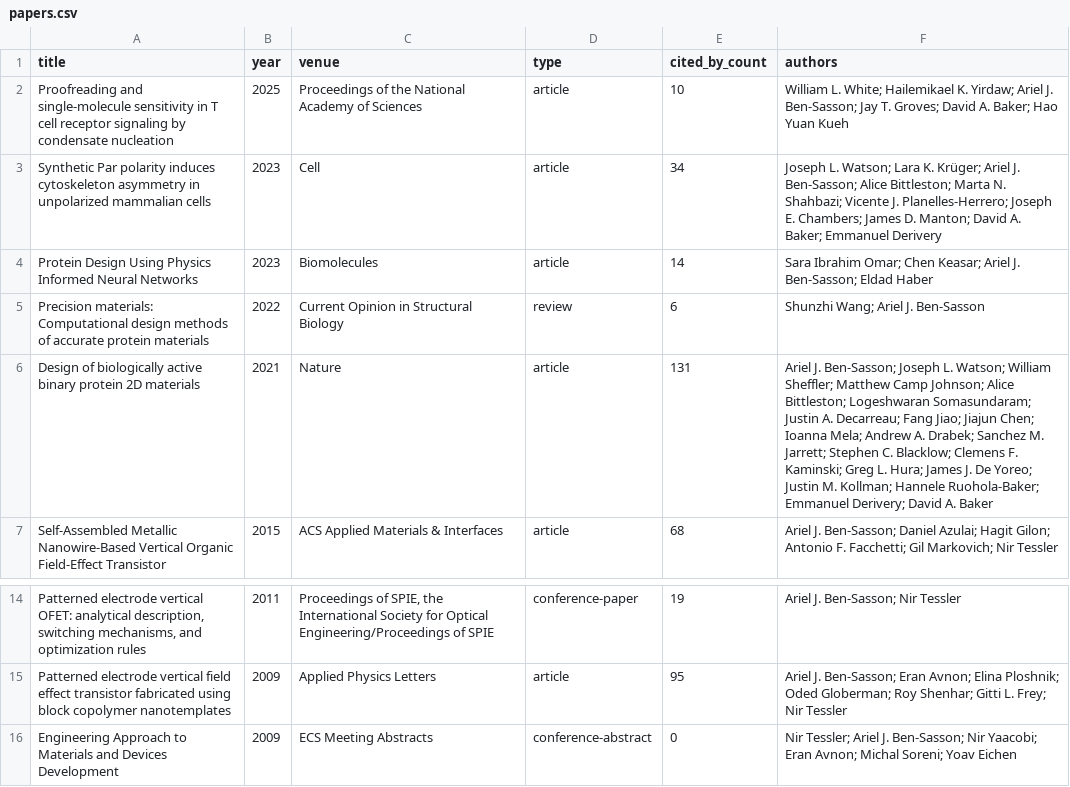
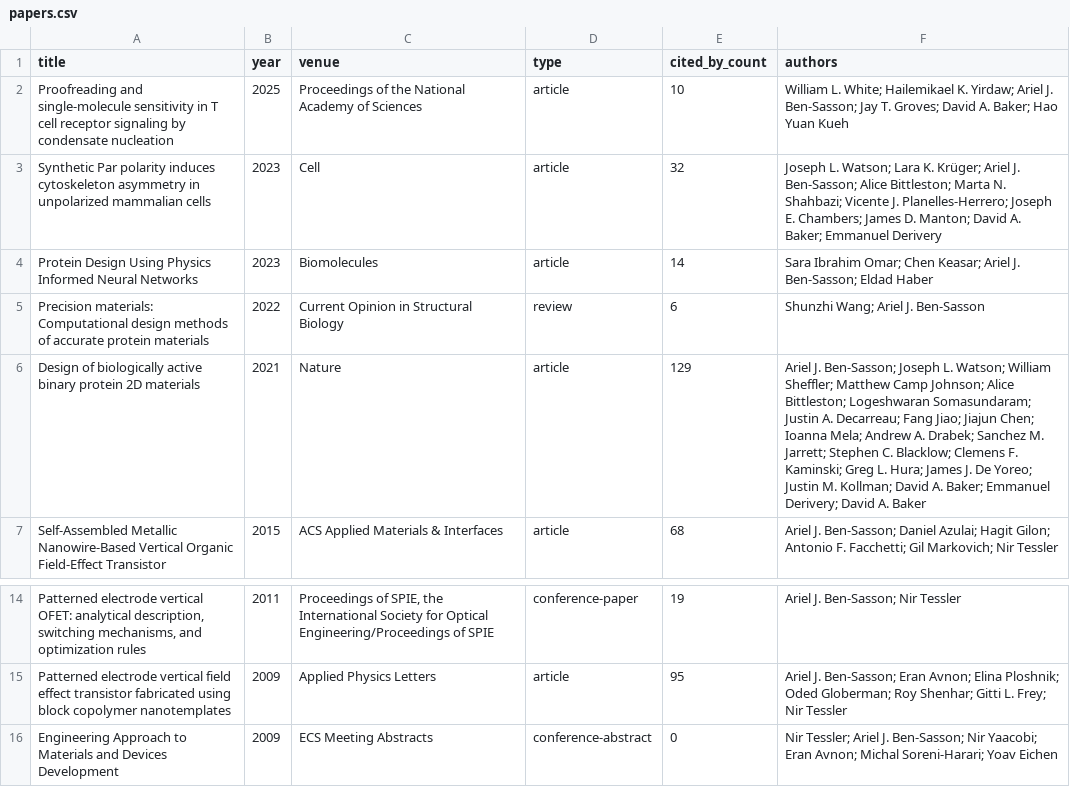
Before and after one commit to Arielbs/BenSassonORCID, a CSV file: papers.csv, drawn as a sheet; only a part is shown, gaps mark what is left out; the diff names each change by its address in the sheet, - before the commit and + after, or states it on an @@ line.

```diff
--- a/papers.csv
+++ b/papers.csv
-E3 (cited_by_count): 34
+E3 (cited_by_count): 32
-E6 (cited_by_count): 131
+E6 (cited_by_count): 129
-F6 (authors): …M. Kollman; Hannele Ruohola‐Baker; Emmanuel Derivery;…
+F6 (authors): …M. Kollman; David A. Baker; Emmanuel Derivery;…
-F16 (authors): …Avnon; Michal Soreni; Yoav Eichen
+F16 (authors): …Avnon; Michal Soreni‐Harari; Yoav Eichen
```
Also changed, not shown: 2 other files.
